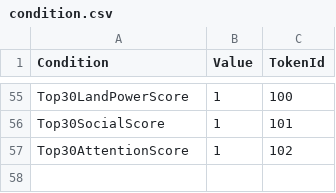
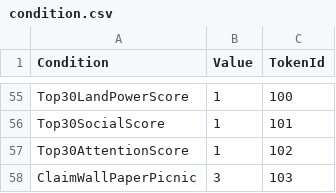
Before and after one commit to PHI-LABS-INC/Polygon-phi-contract, a CSV file: tasks/scripts/csv/condition.csv, drawn as a sheet; only a part is shown, gaps mark what is left out; the diff names each change by its address in the sheet, - before the commit and + after, or states it on an @@ line.

```diff
--- a/tasks/scripts/csv/condition.csv
+++ b/tasks/scripts/csv/condition.csv
+row 58: ClaimWallPaperPicnic | 3 | 103
```
Also changed, not shown: tasks/scripts/csv/setting_questObjects.csv, 1 other file.
